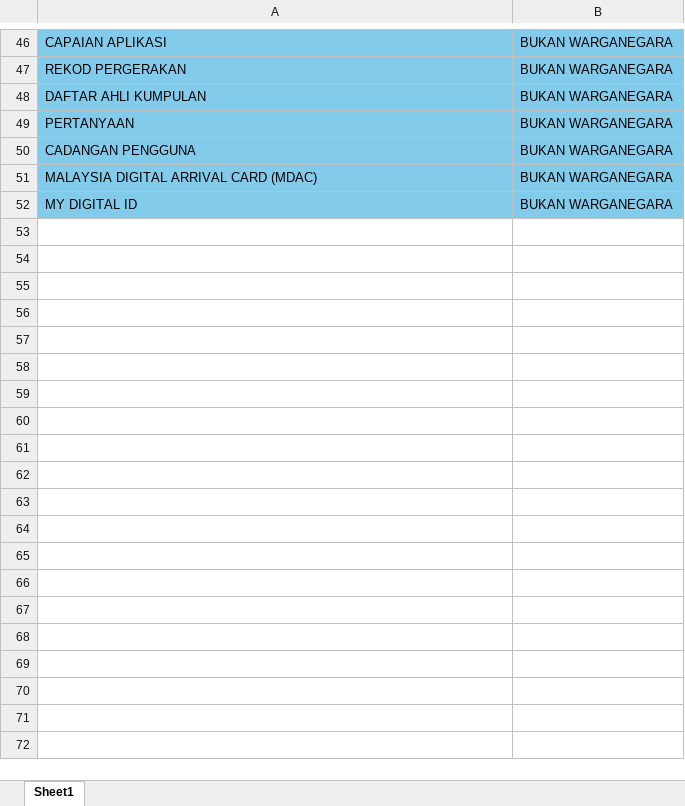
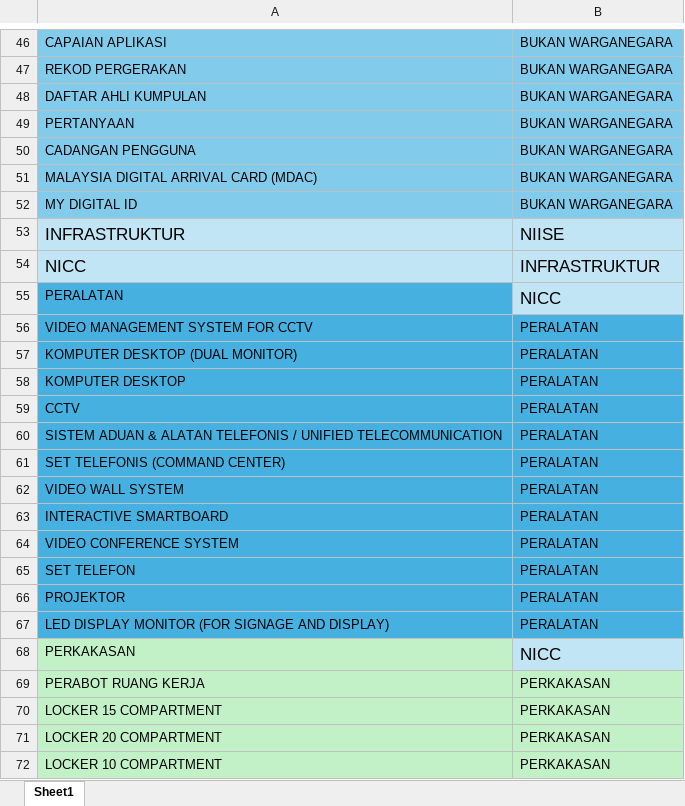
Before and after one commit to ahmadnajmi/niise_helpdesk_be, an Excel workbook: database/seeders/excel/category.xlsx, sheet Sheet1, drawn as a sheet; only a part is shown, gaps mark what is left out; values as stored, in another font and other column widths than the file's, no borders; the diff covers the shown part only; the diff names each change by its address in the sheet, - before the commit and + after, or states it on an @@ line.

Commit message:
update seeder

```diff
--- a/database/seeders/excel/category.xlsx (sheet Sheet1)
+++ b/database/seeders/excel/category.xlsx (sheet Sheet1)
+row 53: INFRASTRUKTUR | NIISE
+row 54: NICC | INFRASTRUKTUR
+row 55: PERALATAN | NICC
+row 56: VIDEO MANAGEMENT SYSTEM FOR CCTV | PERALATAN
+row 57: KOMPUTER DESKTOP (DUAL MONITOR) | PERALATAN
+row 58: KOMPUTER DESKTOP | PERALATAN
+row 59: CCTV | PERALATAN
+row 60: SISTEM ADUAN & ALATAN TELEFONIS / UNIFIED TELECOMMUNICATION | PERALATAN
+row 61: SET TELEFONIS (COMMAND CENTER) | PERALATAN
+row 62: VIDEO WALL SYSTEM | PERALATAN
+row 63: INTERACTIVE SMARTBOARD | PERALATAN
+row 64: VIDEO CONFERENCE SYSTEM | PERALATAN
+row 65: SET TELEFON | PERALATAN
+row 66: PROJEKTOR | PERALATAN
+row 67: LED DISPLAY MONITOR (FOR SIGNAGE AND DISPLAY) | PERALATAN
+row 68: PERKAKASAN | NICC
+row 69: PERABOT RUANG KERJA | PERKAKASAN
+row 70: LOCKER 15 COMPARTMENT | PERKAKASAN
+row 71: LOCKER 20 COMPARTMENT | PERKAKASAN
+row 72: LOCKER 10 COMPARTMENT | PERKAKASAN
```
Also changed, not shown: 211 added rows elsewhere in this sheet.
